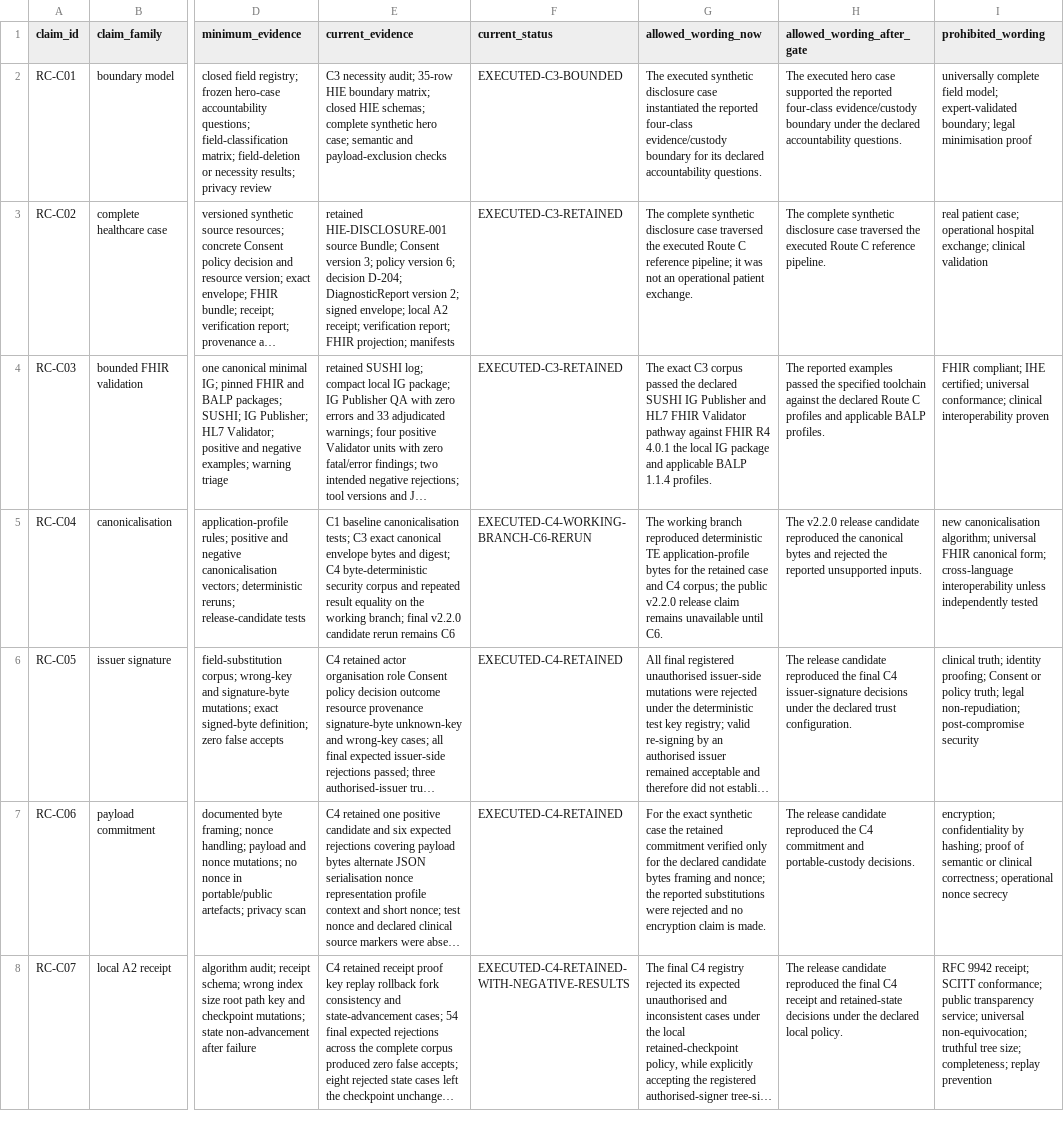
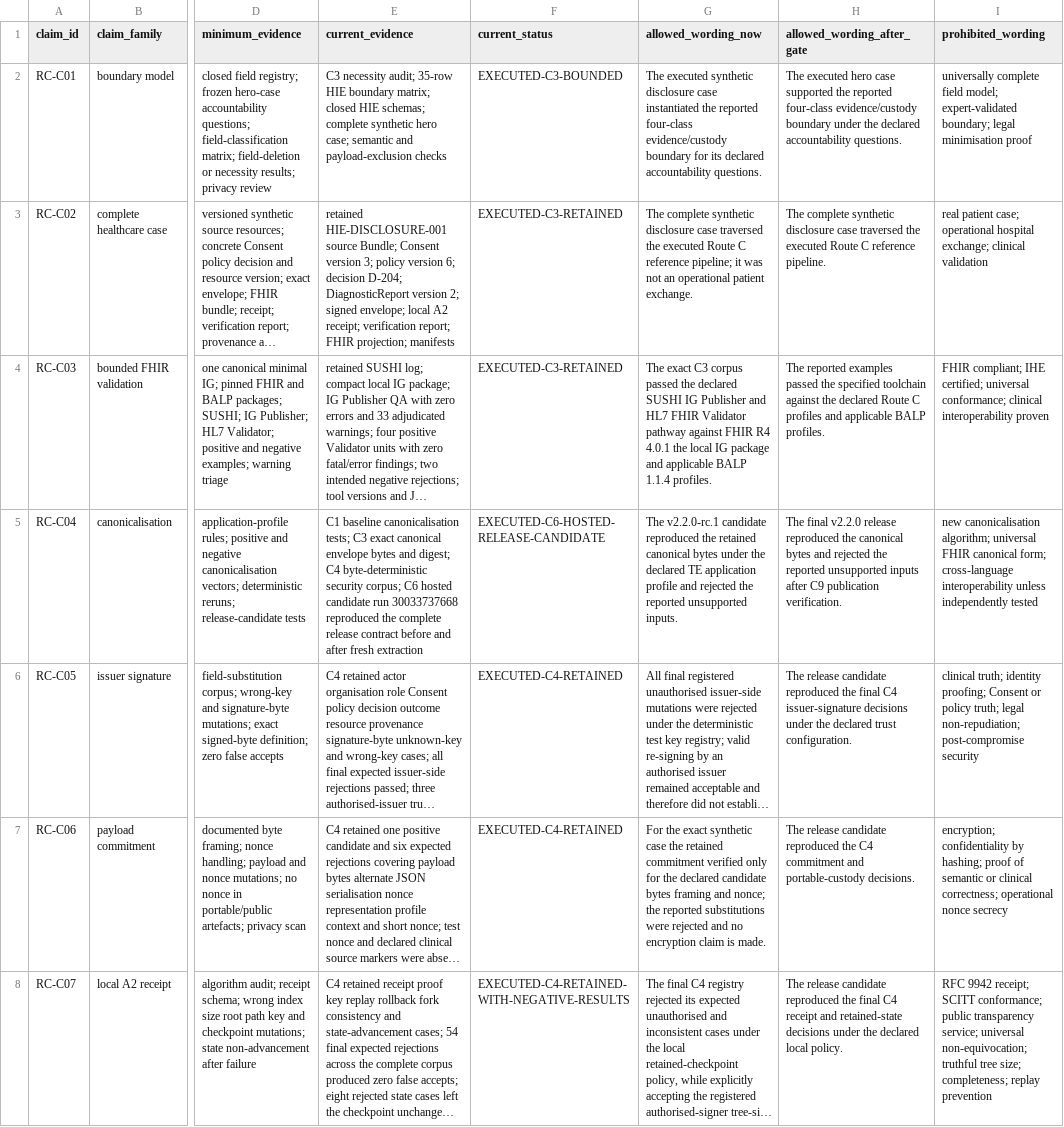
Before and after one commit to antonioclim/TEA-Sim-TrustEvidence, a CSV file: docs/route_c/CLAIM_EVIDENCE_LEDGER.csv, drawn as a sheet; only a part is shown, gaps mark what is left out; long unchanged cells end in …; the diff covers the shown part only; the diff names each change by its address in the sheet, - before the commit and + after, or states it on an @@ line.

```diff
--- a/docs/route_c/CLAIM_EVIDENCE_LEDGER.csv
+++ b/docs/route_c/CLAIM_EVIDENCE_LEDGER.csv
-E5 (current_evidence): …byte-deterministic security corpus and repeated result equality on the working branch; final v2.2.0 candidate rerun remains C6
+E5 (current_evidence): …byte-deterministic security corpus; C6 hosted candidate run 30033737668 reproduced the complete release contract before and after fresh extraction
-F5 (current_status): EXECUTED-C4-WORKING-BRANCH-C6-RERUN
+F5 (current_status): EXECUTED-C6-HOSTED-RELEASE-CANDIDATE
-G5 (allowed_wording_now): The working branch reproduced deterministic TE application-profile bytes for the retained case and C4 corpus; the public v2.2.0 release claim remains unavailable until C6.
+G5 (allowed_wording_now): The v2.2.0-rc.1 candidate reproduced the retained canonical bytes under the declared TE application profile and rejected the reported unsupported inputs.
-H5 (allowed_wording_after_gate): The v2.2.0 release candidate reproduced the canonical bytes and rejected the reported unsupported inputs.
+H5 (allowed_wording_after_gate): The final v2.2.0 release reproduced the canonical bytes and rejected the reported unsupported inputs after C9 publication verification.
```
Also changed, not shown: 14 edited cells elsewhere in this file, FILE_MANIFEST.tsv, docs/route_c/REVIEWER_COMMENT_REGISTRY.csv, 2 other files.
